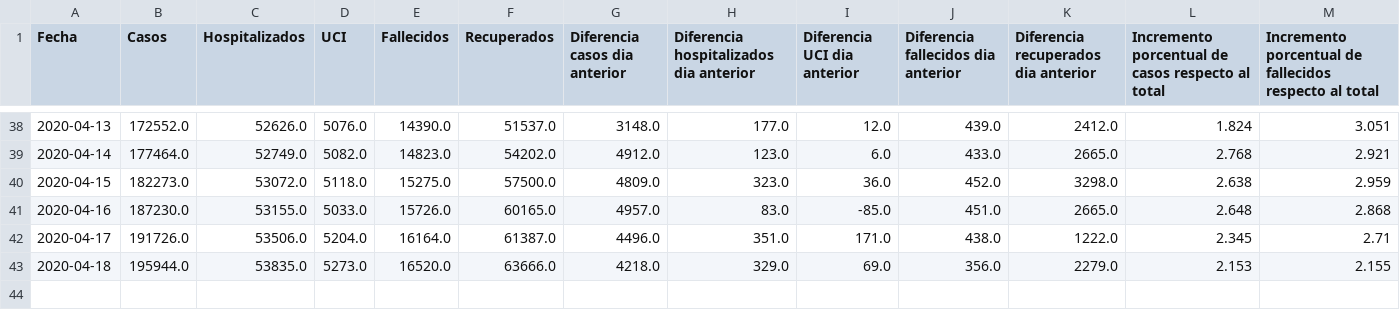
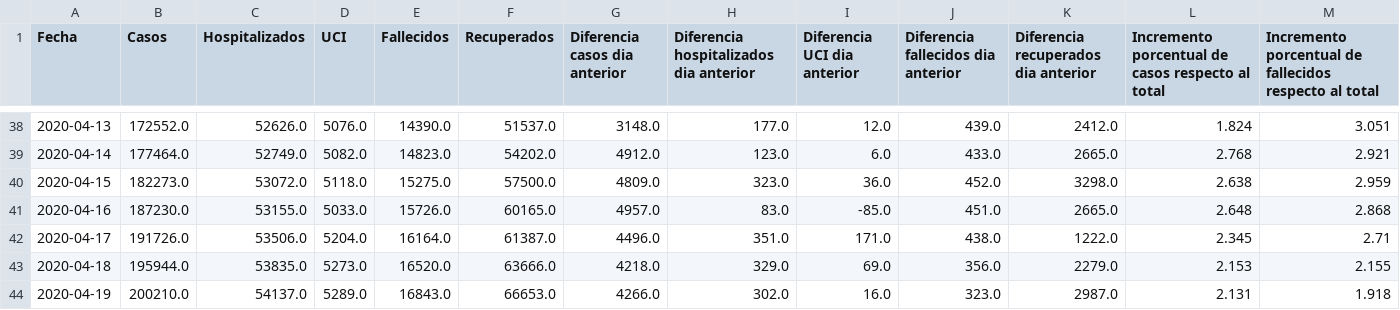
Before and after one commit to guille-arguello/covid19_spain, a CSV file: resources/data_es_historical_series.csv, drawn as a sheet; only a part is shown, gaps mark what is left out.

```diff
--- a/resources/data_es_historical_series.csv
+++ b/resources/data_es_historical_series.csv
@@ -43 +43,2 @@ Fecha,Casos,Hospitalizados,UCI,Fallecidos,Recuperados,Diferencia casos dia anter
 2020-04-18,195944.0,53835.0,5273.0,16520.0,63666.0,4218.0,329.0,69.0,356.0,2279.0,2.153,2.155
+2020-04-19,200210.0,54137.0,5289.0,16843.0,66653.0,4266.0,302.0,16.0,323.0,2987.0,2.131,1.918
```
Also changed, not shown: 13 other files.
